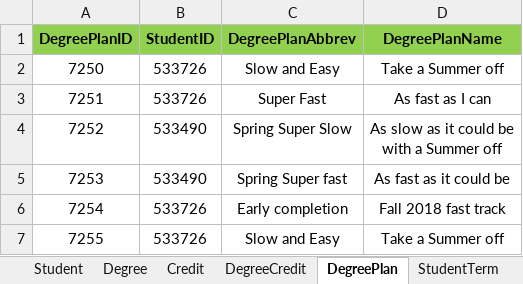
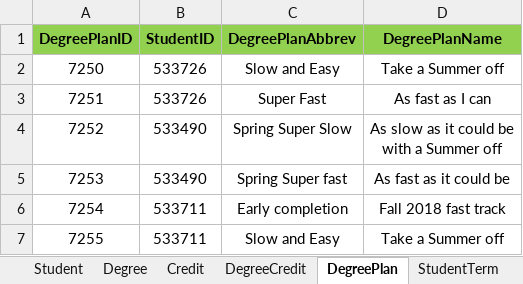
Before and after one commit to SaiTejaswiniNarne/MVC, an Excel workbook: DegreePlan.xlsx, sheet DegreePlan, drawn as a sheet; values as stored, in another font and other column widths than the file's, no borders; the diff names each change by its address in the sheet, - before the commit and + after, or states it on an @@ line.

Commit message:
id is updated

```diff
--- a/DegreePlan.xlsx (sheet DegreePlan)
+++ b/DegreePlan.xlsx (sheet DegreePlan)
-B6:B7 (StudentID): 533726
+B6:B7 (StudentID): 533711
```
